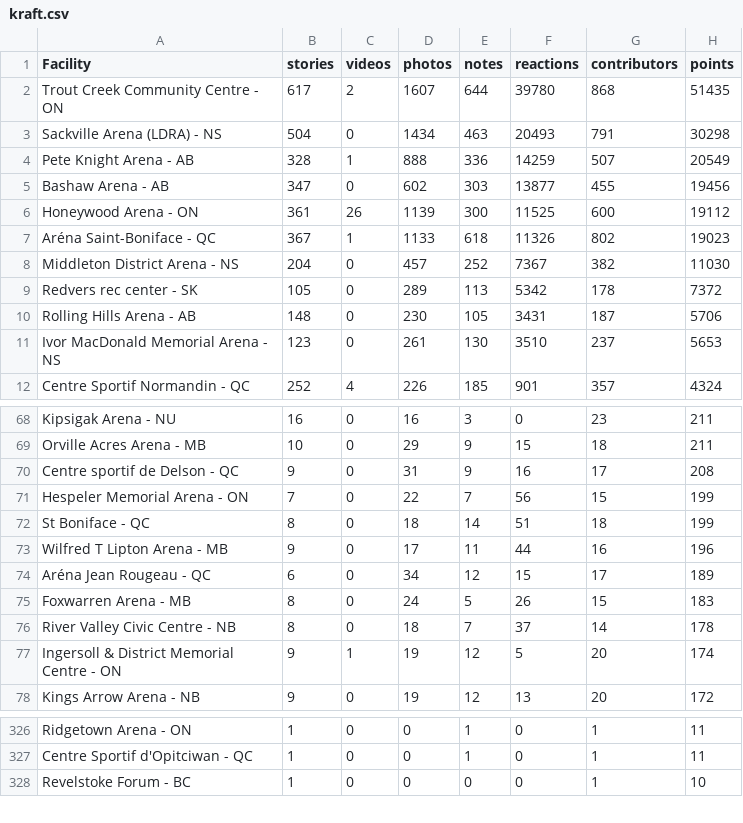
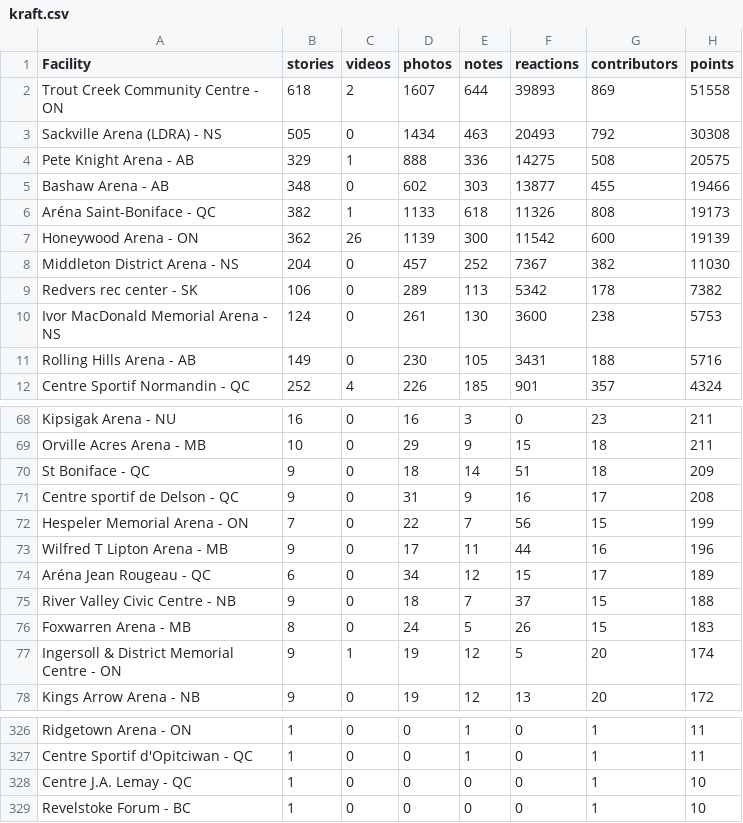
Before and after one commit to madgetr/hockeyville, a CSV file: data/kraft.csv, drawn as a sheet; only a part is shown, gaps mark what is left out; the diff covers the shown part only.

```diff
--- a/data/kraft.csv
+++ b/data/kraft.csv
@@ -1,12 +1,12 @@
 Facility, stories, videos, photos, notes, reactions, contributors, points
-Trout Creek Community Centre - ON,617,2,1607,644,39780,868,51435
-Sackville Arena (LDRA) - NS,504,0,1434,463,20493,791,30298
-Pete Knight Arena - AB,328,1,888,336,14259,507,20549
-Bashaw Arena - AB,347,0,602,303,13877,455,19456
-Honeywood Arena - ON,361,26,1139,300,11525,600,19112
-Aréna Saint-Boniface - QC,367,1,1133,618,11326,802,19023
+Trout Creek Community Centre - ON,618,2,1607,644,39893,869,51558
+Sackville Arena (LDRA) - NS,505,0,1434,463,20493,792,30308
+Pete Knight Arena - AB,329,1,888,336,14275,508,20575
+Bashaw Arena - AB,348,0,602,303,13877,455,19466
+Aréna Saint-Boniface - QC,382,1,1133,618,11326,808,19173
+Honeywood Arena - ON,362,26,1139,300,11542,600,19139
 Middleton District Arena - NS,204,0,457,252,7367,382,11030
-Redvers rec center - SK,105,0,289,113,5342,178,7372
-Rolling Hills Arena - AB,148,0,230,105,3431,187,5706
-Ivor MacDonald Memorial Arena - NS,123,0,261,130,3510,237,5653
+Redvers rec center - SK,106,0,289,113,5342,178,7382
+Ivor MacDonald Memorial Arena - NS,124,0,261,130,3600,238,5753
+Rolling Hills Arena - AB,149,0,230,105,3431,188,5716
 Centre Sportif Normandin - QC,252,4,226,185,901,357,4324
@@ -69,9 +69,9 @@ Kipsigak Arena - NU,16,0,16,3,0,23,211
 Orville Acres Arena - MB,10,0,29,9,15,18,211
+St Boniface - QC,9,0,18,14,51,18,209
 Centre sportif de Delson - QC,9,0,31,9,16,17,208
 Hespeler Memorial Arena - ON,7,0,22,7,56,15,199
-St Boniface - QC,8,0,18,14,51,18,199
 Wilfred T Lipton Arena - MB,9,0,17,11,44,16,196
 Aréna Jean Rougeau - QC,6,0,34,12,15,17,189
+River Valley Civic Centre - NB,9,0,18,7,37,15,188
 Foxwarren Arena - MB,8,0,24,5,26,15,183
-River Valley Civic Centre - NB,8,0,18,7,37,14,178
 Ingersoll & District Memorial Centre - ON,9,1,19,12,5,20,174
@@ -327,2 +327,3 @@ Ridgetown Arena - ON,1,0,0,1,0,1,11
 Centre Sportif d'Opitciwan - QC,1,0,0,1,0,1,11
+Centre J.A. Lemay - QC,1,0,0,0,0,1,10
 Revelstoke Forum - BC,1,0,0,0,0,1,10
```
Also changed, not shown: 1 added row and 2 edited cells elsewhere in this file, data/authors.csv, data/kraft_facilities.csv, 4 other files.
